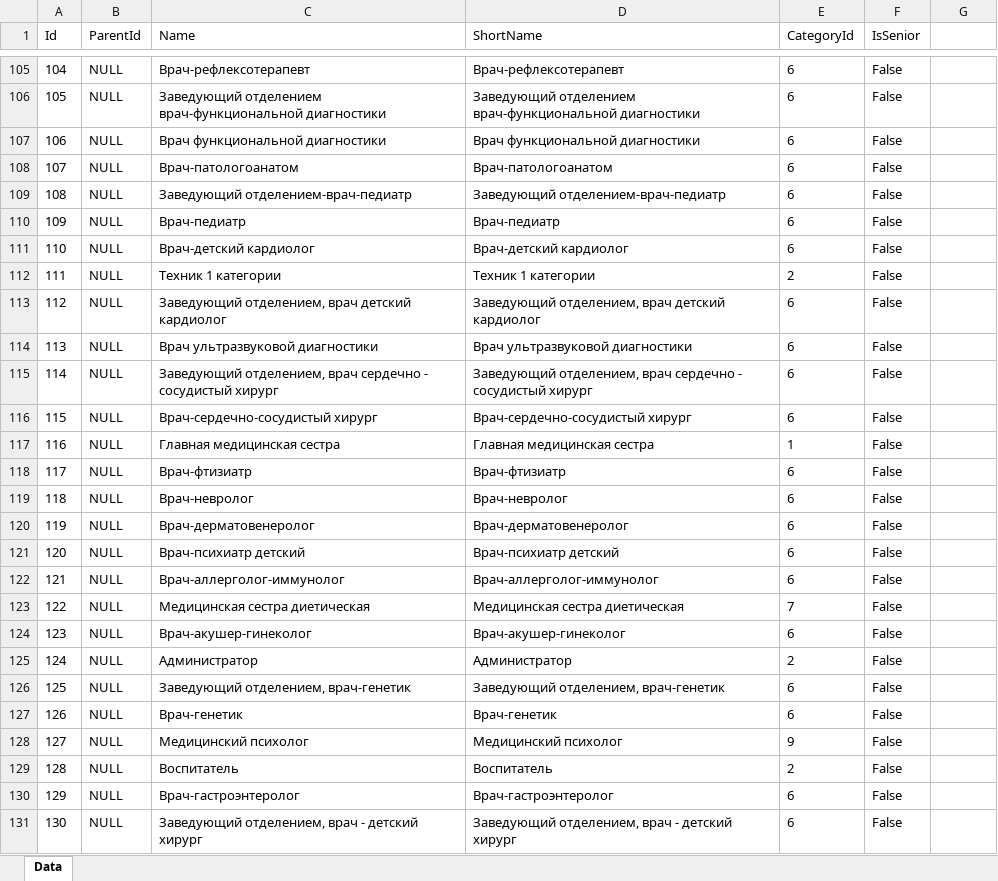
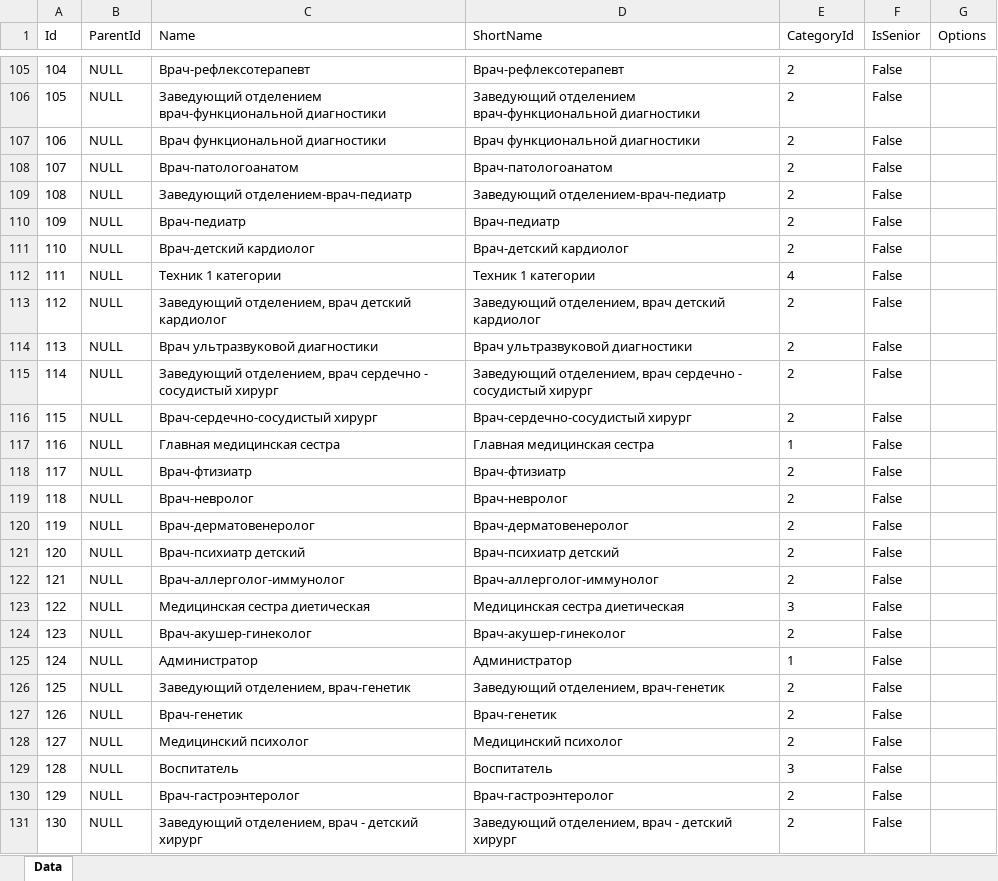
Before and after one commit to Demarsch/ChildCare, an Excel workbook: DatabaseUpdate/ExcelFiles/Staffs.xlsx, sheet Data, drawn as a sheet; only a part is shown, gaps mark what is left out; values as stored, in another font and other column widths than the file's, no borders; the diff covers the shown part only; the diff names each change by its address in the sheet, - before the commit and + after, or states it on an @@ line.

```diff
--- a/DatabaseUpdate/ExcelFiles/Staffs.xlsx (sheet Data)
+++ b/DatabaseUpdate/ExcelFiles/Staffs.xlsx (sheet Data)
-G1: (empty)
+G1: Options
-E105:E111 (CategoryId): 6
+E105:E111 (CategoryId): 2
-E112 (CategoryId): 2
+E112 (CategoryId): 4
-E113:E116 (CategoryId): 6
+E113:E116 (CategoryId): 2
-E118:E122 (CategoryId): 6
+E118:E122 (CategoryId): 2
-E123 (CategoryId): 7
+E123 (CategoryId): 3
-E124 (CategoryId): 6
+E124 (CategoryId): 2
-E125 (CategoryId): 2
+E125 (CategoryId): 1
-E126:E127 (CategoryId): 6
+E126:E127 (CategoryId): 2
-E128 (CategoryId): 9
+E128 (CategoryId): 2
-E129 (CategoryId): 2
+E129 (CategoryId): 3
-E130:E131 (CategoryId): 6
+E130:E131 (CategoryId): 2
```
Also changed, not shown: 1 removed row and 109 edited cells elsewhere in this sheet, DatabaseUpdate/ExcelFiles/DBSettings.xlsx, DatabaseUpdate/ExcelFiles/Persons.xlsx, 32 other files.
